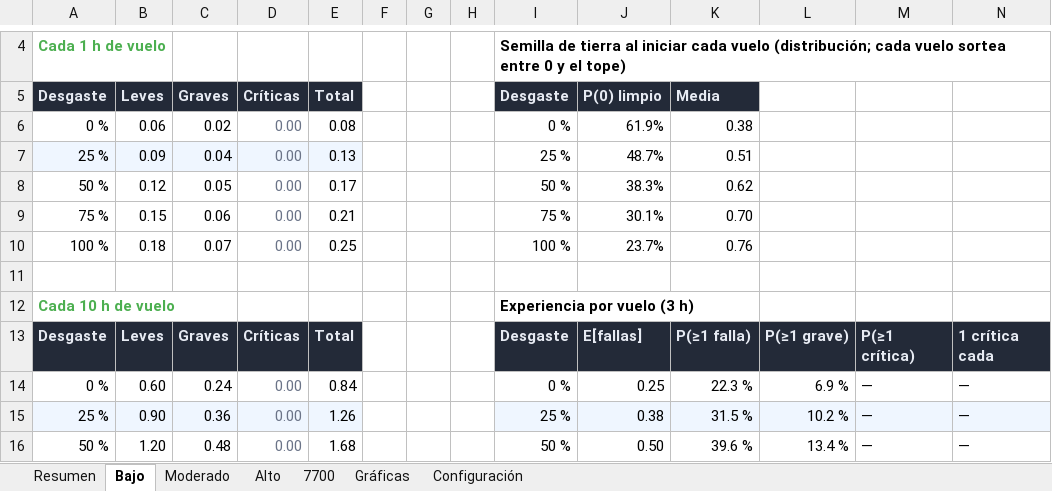
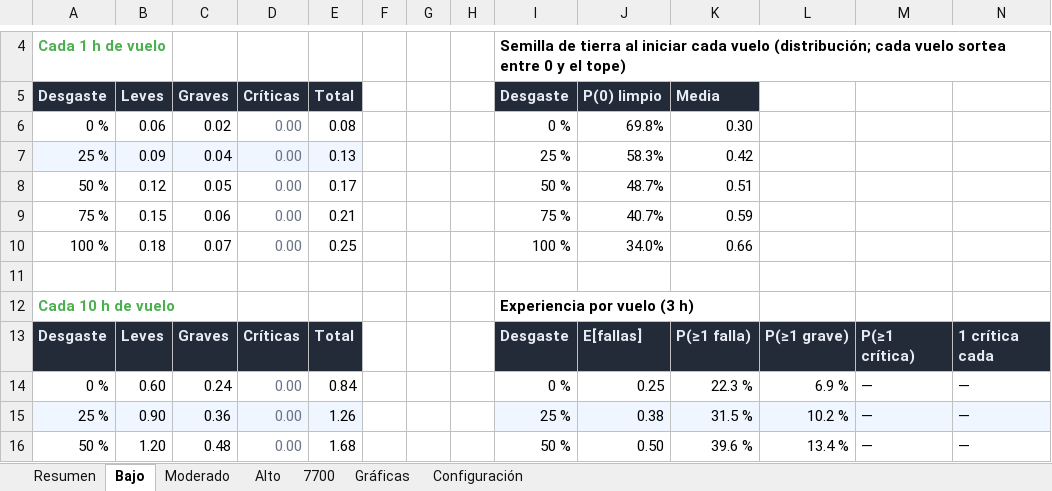
Before and after one commit to mathi0101/Fenix-Failures-Dispatcher, an Excel workbook: docs/balance/balance-realistic.xlsx, sheet Bajo, drawn as a sheet; only a part is shown, gaps mark what is left out; values as stored, in another font and other column widths than the file's, no borders; charts and pictures not drawn; the diff names each change by its address in the sheet, - before the commit and + after, or states it on an @@ line.

```diff
--- a/docs/balance/balance-realistic.xlsx (sheet Bajo)
+++ b/docs/balance/balance-realistic.xlsx (sheet Bajo)
-J6 (P(0) limpio): 61.9%
+J6 (P(0) limpio): 69.8%
-K6 (Media): 0.38
+K6 (Media): 0.30
-J7 (P(0) limpio): 48.7%
+J7 (P(0) limpio): 58.3%
-K7 (Media): 0.51
+K7 (Media): 0.42
-J8 (P(0) limpio): 38.3%
+J8 (P(0) limpio): 48.7%
-K8 (Media): 0.62
+K8 (Media): 0.51
-J9 (P(0) limpio): 30.1%
+J9 (P(0) limpio): 40.7%
-K9 (Media): 0.70
+K9 (Media): 0.59
-J10 (P(0) limpio): 23.7%
+J10 (P(0) limpio): 34.0%
-K10 (Media): 0.76
+K10 (Media): 0.66
```
Also changed, not shown: sheet Moderado, sheet Resumen, sheet Alto, sheet 7700, sheet Gráficas, sheet Configuración, 3 other files.
